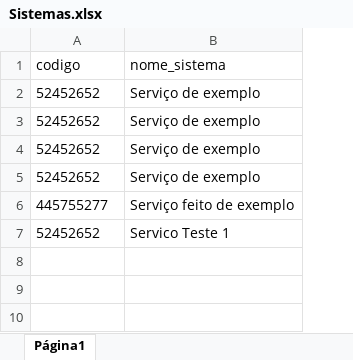
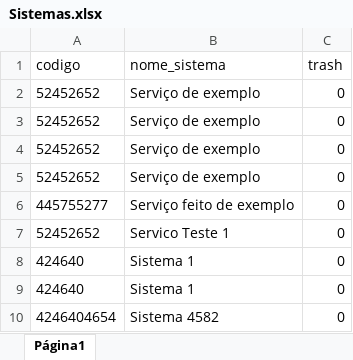
Before and after one commit to Gui-Sousa-D-Cruz/adl-dev-group, an Excel workbook: model/Sistemas.xlsx, sheet Página1, drawn as a sheet; values as stored, in another font and other column widths than the file's, no borders; the diff names each change by its address in the sheet, - before the commit and + after, or states it on an @@ line.

Commit message:
added class sistema

```diff
--- a/model/Sistemas.xlsx (sheet Página1)
+++ b/model/Sistemas.xlsx (sheet Página1)
+column C (trash), rows 2-7: all 0
+row 8: 424640 | Sistema 1 | 0
+row 9: 424640 | Sistema 1 | 0
+row 10: 4246404654 | Sistema 4582 | 0
```
Also changed, not shown: 5 other files.
